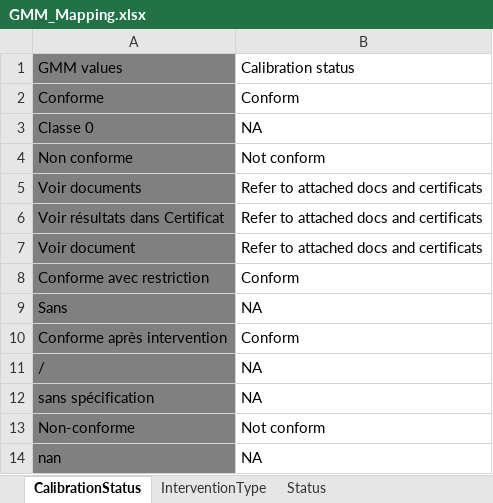
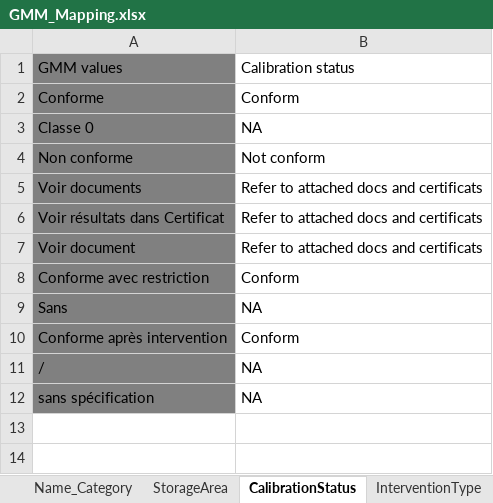
Before and after one commit to robin-po/OptimuTransfert, an Excel workbook: 0-Input/GMM_Mapping.xlsx, sheet CalibrationStatus, drawn as a sheet; values as stored, in another font and other column widths than the file's, no borders; table styles not drawn; the diff names each change by its address in the sheet, - before the commit and + after, or states it on an @@ line.

```diff
--- a/0-Input/GMM_Mapping.xlsx (sheet CalibrationStatus)
+++ b/0-Input/GMM_Mapping.xlsx (sheet CalibrationStatus)
+sheet tab: Name_Category
+sheet tab: StorageArea
-row 13: Non-conforme | Not conform
-row 14: nan | NA
```
Also changed, not shown: sheet CalibrationType_Supplier, sheet InterventionType, other sheet tabs, 0-Input/GMM_Update.xlsx, 1-Output/Export_Category.xlsx, 52 other files.
